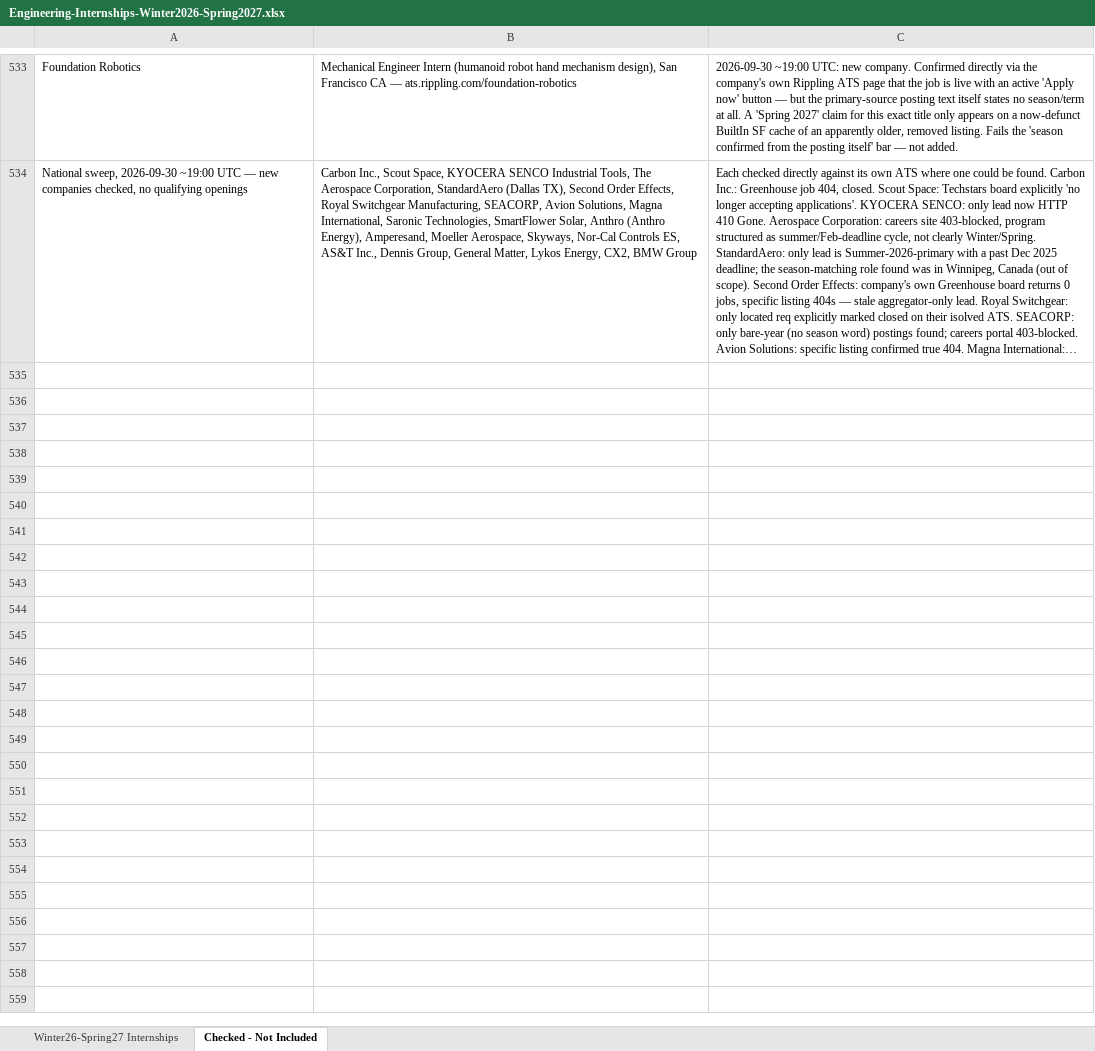
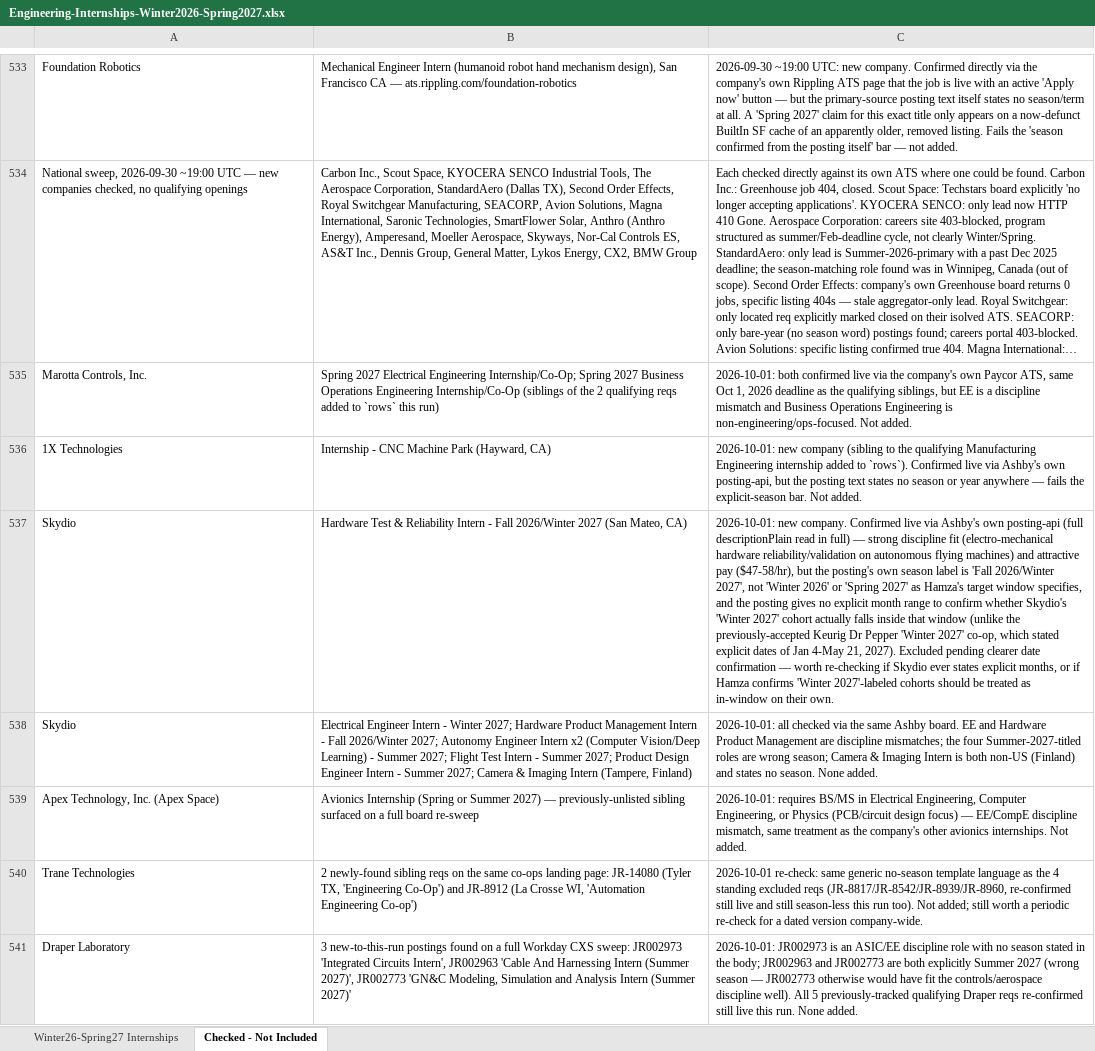
Before and after one commit to Svvipee/internship-tracker-2026, an Excel workbook: Engineering-Internships-Winter2026-Spring2027.xlsx, sheet Checked - Not Included, drawn as a sheet; only a part is shown, gaps mark what is left out; long unchanged cells end in …; values as stored, in another font and other column widths than the file's, no borders; the diff covers the shown part only; the diff names each change by its address in the sheet, - before the commit and + after, or states it on an @@ line.

```diff
--- a/Engineering-Internships-Winter2026-Spring2027.xlsx (sheet Checked - Not Included)
+++ b/Engineering-Internships-Winter2026-Spring2027.xlsx (sheet Checked - Not Included)
+row 535: Marotta Controls, Inc. | Spring 2027 Electrical Engineering Internship/Co-Op; Spring 2027 Business Operations Engineering Internship/Co-Op (siblings of the 2 qualifying reqs added to `rows` this run) | 2026-10-01: both confirmed live via the company's own Paycor ATS, same Oct 1, 2026 deadline as the qualifying siblings, but EE is a discipline mismatch and Business Operations Engineering is non-engineering/ops-focused. Not added.
+row 536: 1X Technologies | Internship - CNC Machine Park (Hayward, CA) | 2026-10-01: new company (sibling to the qualifying Manufacturing Engineering internship added to `rows`). Confirmed live via Ashby's own posting-api, but the posting text states no season or year anywhere — fails the explicit-season bar. Not added.
+row 537: Skydio | Hardware Test & Reliability Intern - Fall 2026/Winter 2027 (San Mateo, CA) | 2026-10-01: new company. Confirmed live via Ashby's own posting-api (full descriptionPlain read in full) — strong discipline fit (electro-mechanical hardware reliability/validation on autonomous flying machines) and attractive pay ($47-58/hr), but the posting's own season label is 'Fall 2026/Winter 2027', not 'Winter 2026' or 'Spring 2027' as Hamza's target window specifies, and the posting gives no explicit month range to confirm whether Skydio's 'Winter 2027' cohort actually falls inside that window (unlike the previously-accepted Keurig Dr Pepper 'Winter 2027' co-op, which stated explicit dates of Jan 4-May 21, 2027). Excluded pending clearer date confirmation — worth re-checking if Skydio ever states explicit months, or if Hamza confirms 'Winter 2027'-labeled cohorts should be treated as in-window on their own.
+row 538: Skydio | Electrical Engineer Intern - Winter 2027; Hardware Product Management Intern - Fall 2026/Winter 2027; Autonomy Engineer Intern x2 (Computer Vision/Deep Learning) - Summer 2027; Flight Test Intern - Summer 2027; Product Design Engineer Intern - Summer 2027; Camera & Imaging Intern (Tampere, Finland) | 2026-10-01: all checked via the same Ashby board. EE and Hardware Product Management are discipline mismatches; the four Summer-2027-titled roles are wrong season; Camera & Imaging Intern is both non-US (Finland) and states no season. None added.
+row 539: Apex Technology, Inc. (Apex Space) | Avionics Internship (Spring or Summer 2027) — previously-unlisted sibling surfaced on a full board re-sweep | 2026-10-01: requires BS/MS in Electrical Engineering, Computer Engineering, or Physics (PCB/circuit design focus) — EE/CompE discipline mismatch, same treatment as the company's other avionics internships. Not added.
+row 540: Trane Technologies | 2 newly-found sibling reqs on the same co-ops landing page: JR-14080 (Tyler TX, 'Engineering Co-Op') and JR-8912 (La Crosse WI, 'Automation Engineering Co-op') | 2026-10-01 re-check: same generic no-season template language as the 4 standing excluded reqs (JR-8817/JR-8542/JR-8939/JR-8960, re-confirmed still live and still season-less this run too). Not added; still worth a periodic re-check for a dated version company-wide.
+row 541: Draper Laboratory | 3 new-to-this-run postings found on a full Workday CXS sweep: JR002973 'Integrated Circuits Intern', JR002963 'Cable And Harnessing Intern (Summer 2027)', JR002773 'GN&C Modeling, Simulation and Analysis Intern (Summer 2027)' | 2026-10-01: JR002973 is an ASIC/EE discipline role with no season stated in the body; JR002963 and JR002773 are both explicitly Summer 2027 (wrong season — JR002773 otherwise would have fit the controls/aerospace discipline well). All 5 previously-tracked qualifying Draper reqs re-confirmed still live this run. None added.
```
Also changed, not shown: 6 added rows elsewhere in this sheet, sheet Winter26-Spring27 Internships, 6 other files.
